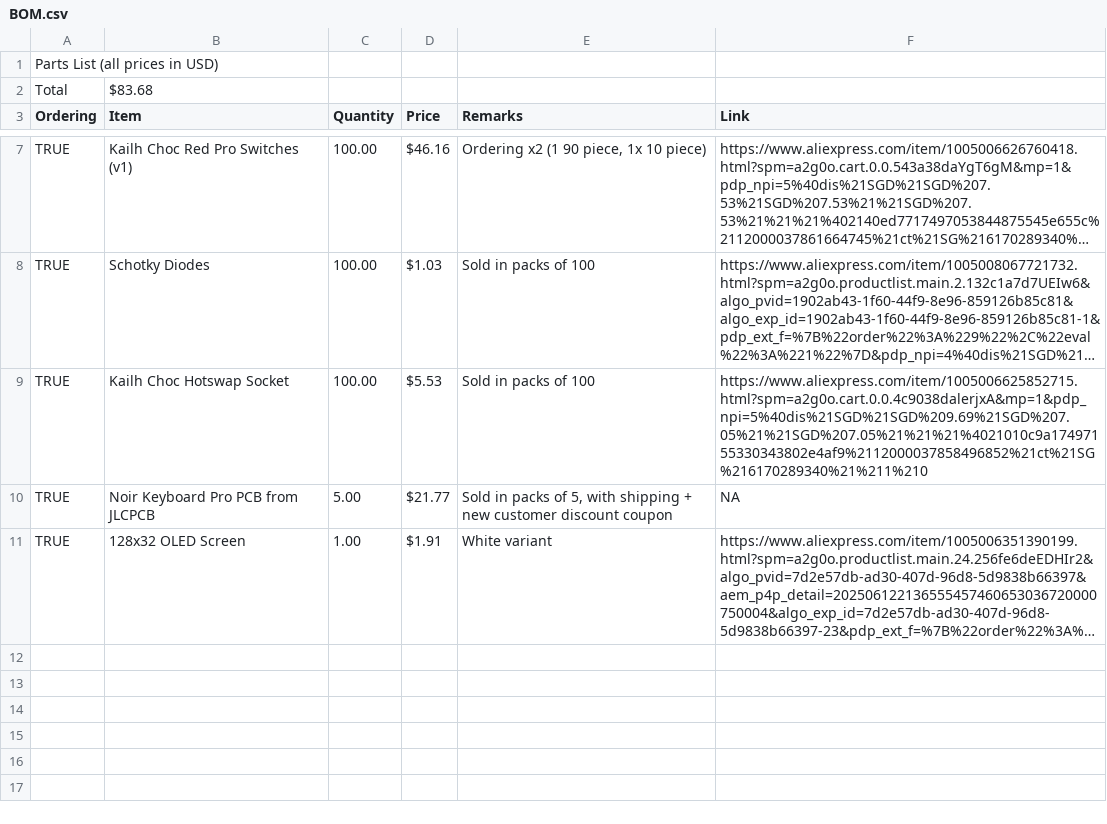
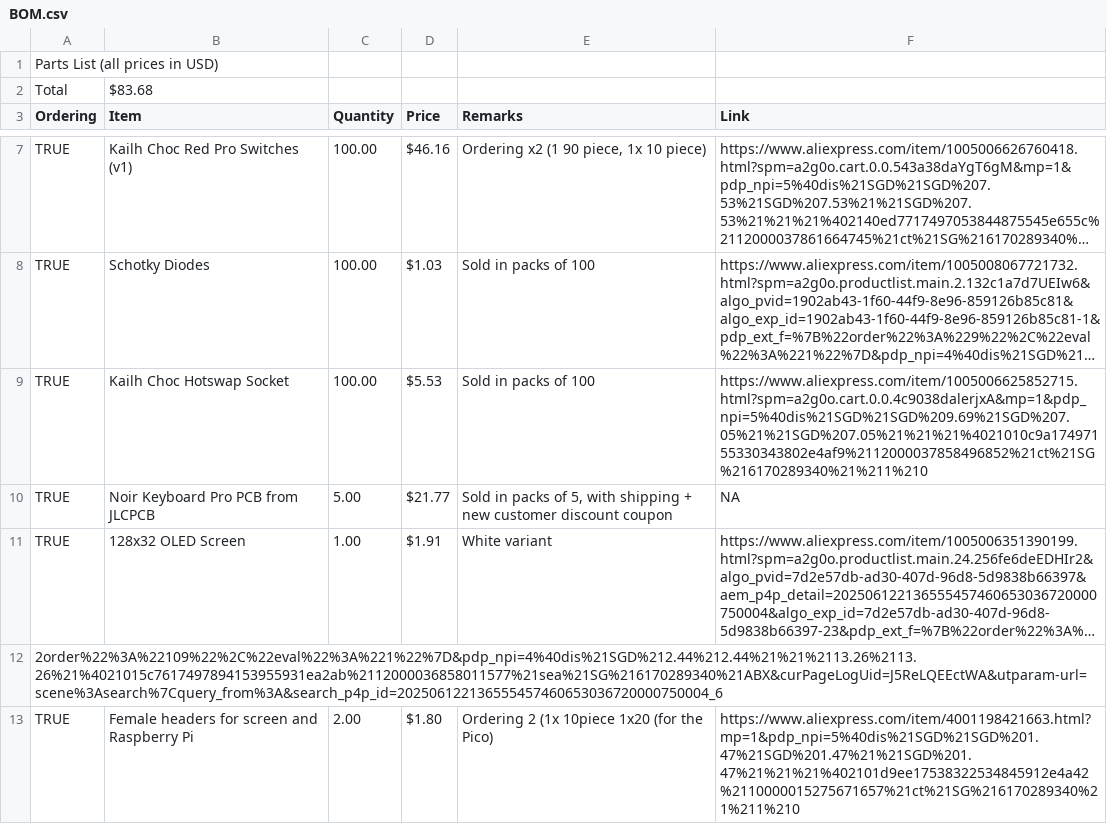
Before and after one commit to advaitconty/noir-keyboard-pro, a CSV file: BOM.csv, drawn as a sheet; only a part is shown, gaps mark what is left out; long unchanged cells end in …; the diff names each change by its address in the sheet, - before the commit and + after, or states it on an @@ line.

```diff
--- a/BOM.csv
+++ b/BOM.csv
+row 12: 2order%22%3A%22109%22%2C%22eval%22%3A%221%22%7D&pdp_npi=4%40dis%21SGD%212.44%212.44%21%21%2113.26%2113.26%21%4021015c7617497894153955931ea2ab%2112000036858011577%21sea%21SG%216170289340%21ABX&curPageLogUid=J5ReLQEEctWA&utparam-url=scene%3Asearch%7Cquery_from%3A&search_p4p_id=202506122136555457460653036720000750004_6
+row 13: TRUE | Female headers for screen and Raspberry Pi | 2.00 | $1.80 | Ordering 2 (1x 10piece 1x20 (for the Pico) | https://www.aliexpress.com/item/4001198421663.html?mp=1&pdp_npi=5%40dis%21SGD%21SGD%201.47%21SGD%201.47%21%21SGD%201.47%21%21%21%402101d9ee17538322534845912e4a42%2110000015275671657%21ct%21SG%216170289340%21%211%210
```
Also changed, not shown: finances.csv, 1 other file.
